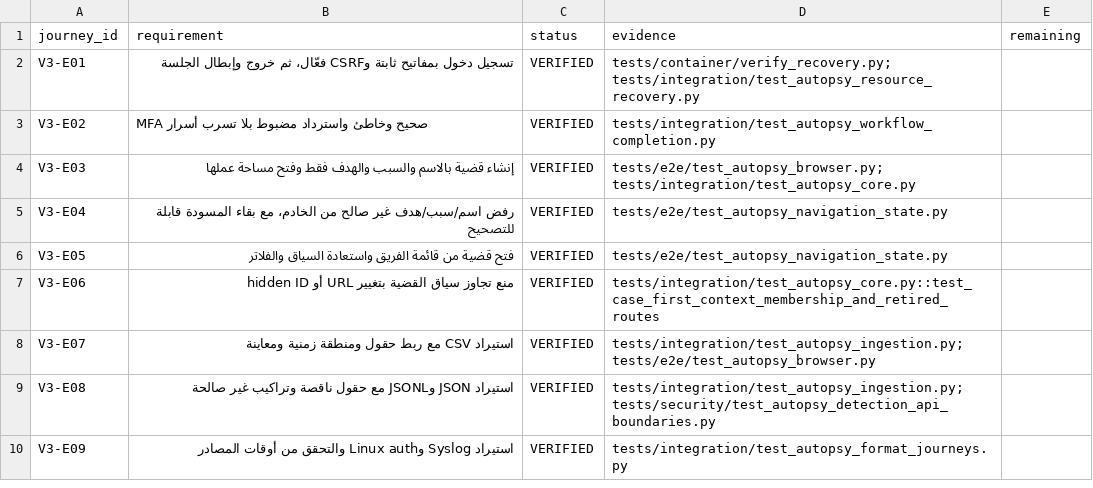
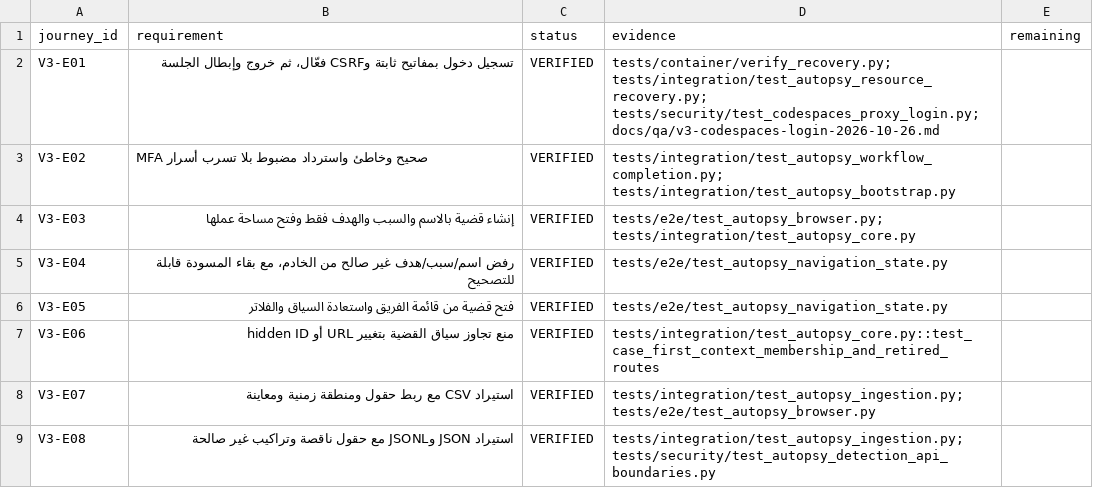
Before and after one commit to 7zy4/SOCifyProject, a CSV file: docs/qa/v3-acceptance.csv, drawn as a sheet; only a part is shown; the shorter side is filled out with more unchanged rows.

Commit message:
docs(auth): verify Codespaces login and publish safe ordered recovery instructions

```diff
--- a/docs/qa/v3-acceptance.csv
+++ b/docs/qa/v3-acceptance.csv
@@ -1,4 +1,4 @@
 journey_id,requirement,status,evidence,remaining
-V3-E01,تسجيل دخول بمفاتيح ثابتة وCSRF فعّال، ثم خروج وإبطال الجلسة,VERIFIED,tests/container/verify_recovery.py; tests/integration/test_autopsy_resource_recovery.py,
-V3-E02,MFA صحيح وخاطئ واسترداد مضبوط بلا تسرب أسرار,VERIFIED,tests/integration/test_autopsy_workflow_completion.py,
+V3-E01,تسجيل دخول بمفاتيح ثابتة وCSRF فعّال، ثم خروج وإبطال الجلسة,VERIFIED,tests/container/verify_recovery.py; tests/integration/test_autopsy_resource_recovery.py; tests/security/test_codespaces_proxy_login.py; docs/qa/v3-codespaces-login-2026-10-26.md,
+V3-E02,MFA صحيح وخاطئ واسترداد مضبوط بلا تسرب أسرار,VERIFIED,tests/integration/test_autopsy_workflow_completion.py; tests/integration/test_autopsy_bootstrap.py,
 V3-E03,إنشاء قضية بالاسم والسبب والهدف فقط وفتح مساحة عملها,VERIFIED,tests/e2e/test_autopsy_browser.py; tests/integration/test_autopsy_core.py,
```
Also changed, not shown: 19 other files.
